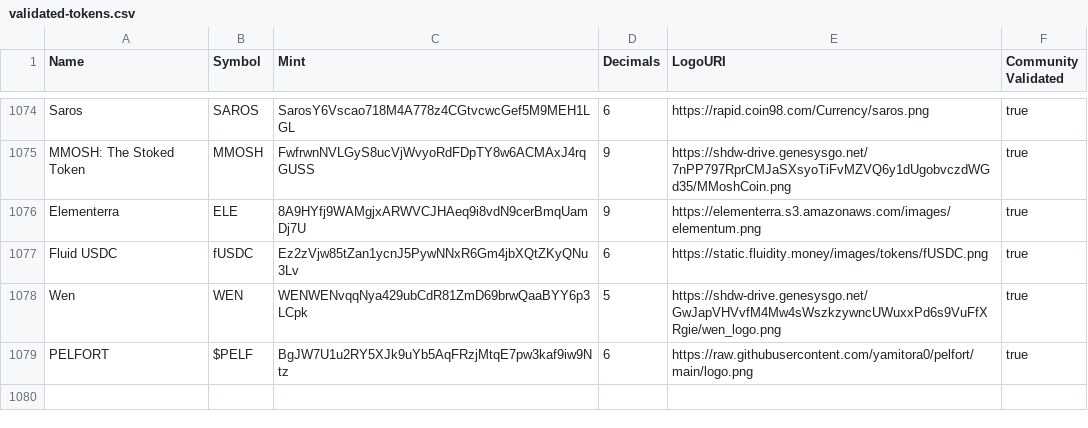
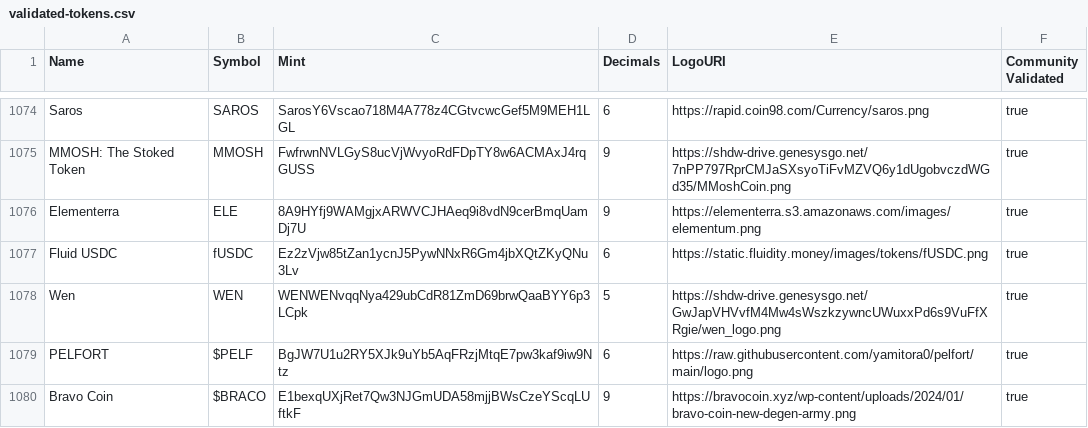
Before and after one commit to jup-ag/token-list, a CSV file: validated-tokens.csv, drawn as a sheet; only a part is shown, gaps mark what is left out.

Commit message:
Validate Bravo Coin

```diff
--- a/validated-tokens.csv
+++ b/validated-tokens.csv
@@ -1079 +1079,2 @@ Wen,WEN,WENWENvqqNya429ubCdR81ZmD69brwQaaBYY6p3LCpk,5,https://shdw-drive.genesys
 PELFORT,$PELF,BgJW7U1u2RY5XJk9uYb5AqFRzjMtqE7pw3kaf9iw9Ntz,6,https://raw.githubusercontent.com/yamitora0/pelfort/main/logo.png,true
+Bravo Coin,$BRACO,E1bexqUXjRet7Qw3NJGmUDA58mjjBWsCzeYScqLUftkF,9,https://bravocoin.xyz/wp-content/uploads/2024/01/bravo-coin-new-degen-army.png,true
```
